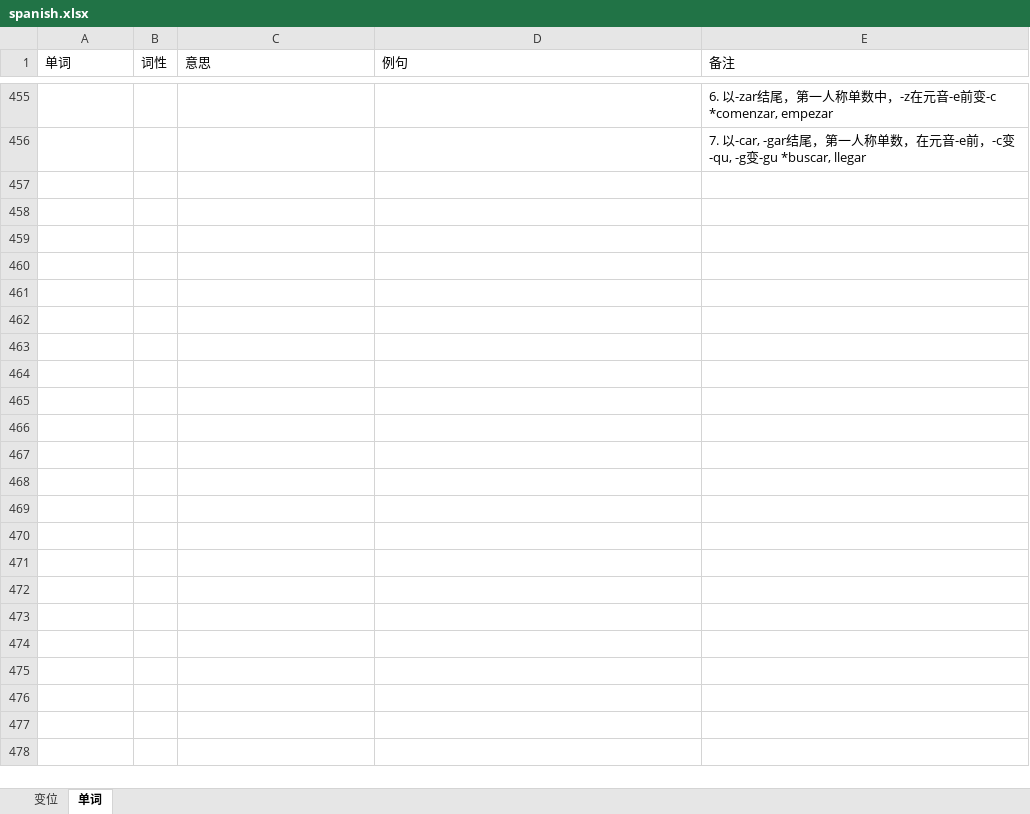
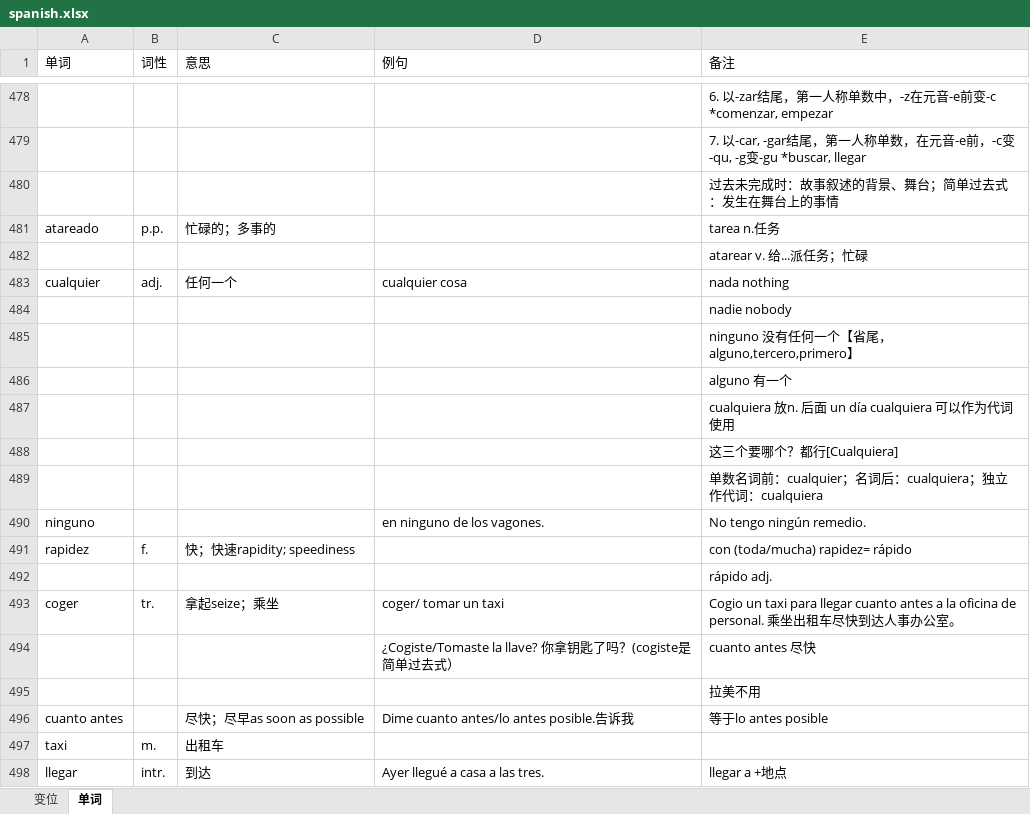
Before and after one commit to Freral/Spanish, an Excel workbook: spanish.xlsx, sheet 单词, drawn as a sheet; only a part is shown, gaps mark what is left out; values as stored, in another font and other column widths than the file's, no borders; the diff covers the shown part only; the diff names each change by its address in the sheet, - before the commit and + after, or states it on an @@ line.

Commit message:
Add files via upload

```diff
--- a/spanish.xlsx (sheet 单词)
+++ b/spanish.xlsx (sheet 单词)
+row 480:  |  |  |  | 过去未完成时：故事叙述的背景、舞台；简单过去式：发生在舞台上的事情
+row 481: atareado | p.p. | 忙碌的；多事的 |  | tarea n.任务
+row 482:  |  |  |  | atarear v. 给...派任务；忙碌
+row 483: cualquier | adj. | 任何一个 | cualquier cosa | nada nothing
+row 484:  |  |  |  | nadie nobody
+row 485:  |  |  |  | ninguno 没有任何一个【省尾，alguno,tercero,primero】
+row 486:  |  |  |  | alguno 有一个
+row 487:  |  |  |  | cualquiera 放n. 后面 un día cualquiera 可以作为代词使用
+row 488:  |  |  |  | 这三个要哪个？都行[Cualquiera]
+row 489:  |  |  |  | 单数名词前：cualquier；名词后：cualquiera；独立作代词：cualquiera
+row 490: ninguno |  |  | en ninguno de los vagones. | No tengo ningún remedio.
+row 491: rapidez | f. | 快；快速rapidity; speediness |  | con (toda/mucha) rapidez= rápido
+row 492:  |  |  |  | rápido adj.
+row 493: coger | tr. | 拿起seize；乘坐 | coger/ tomar un taxi | Cogio un taxi para llegar cuanto antes a la oficina de personal. 乘坐出租车尽快到达人事办公室。
+row 494:  |  |  | ¿Cogiste/Tomaste la llave? 你拿钥匙了吗？(cogiste是简单过去式） | cuanto antes 尽快
+row 495:  |  |  |  | 拉美不用
+row 496: cuanto antes |  | 尽快；尽早as soon as possible | Dime cuanto antes/lo antes posible.告诉我 | 等于lo antes posible
+row 497: taxi | m. | 出租车
+row 498: llegar | intr. | 到达 | Ayer llegué a casa a las tres. | llegar a +地点
```
Also changed, not shown: 192 added rows, 1 removed row and 25 edited cells elsewhere in this sheet.
